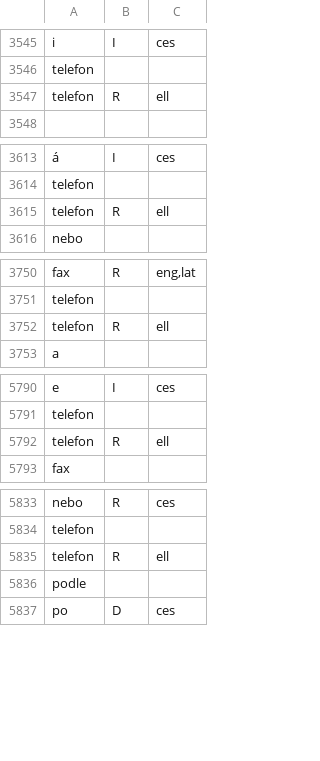
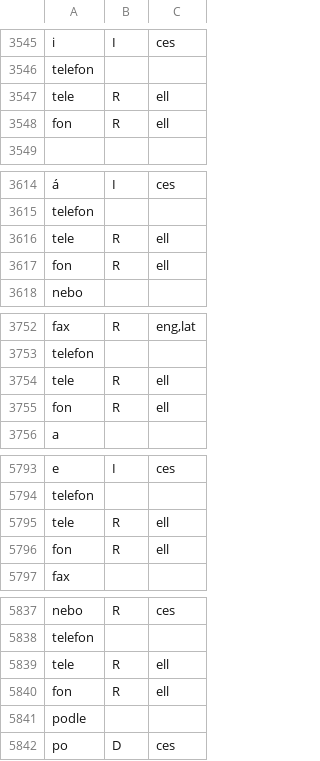
Before and after one commit to ampapacek/MorphemeOrigin, a TSV file: data/annotations/train.tsv, drawn as a sheet; only a part is shown, gaps mark what is left out; addresses are those after the commit; the diff names each change by its address in the sheet, - before the commit and + after, or states it on an @@ line.

Commit message:
Fix wrong segmentation

```diff
--- a/data/annotations/train.tsv
+++ b/data/annotations/train.tsv
-A3547: telefon
+A3547: tele
+row 3548: fon | R | ell
-A3616: telefon
+A3616: tele
+row 3617: fon | R | ell
-A3754: telefon
+A3754: tele
+row 3755: fon | R | ell
-A5795: telefon
+A5795: tele
+row 5796: fon | R | ell
-A5839: telefon
+A5839: tele
+row 5840: fon | R | ell
```
